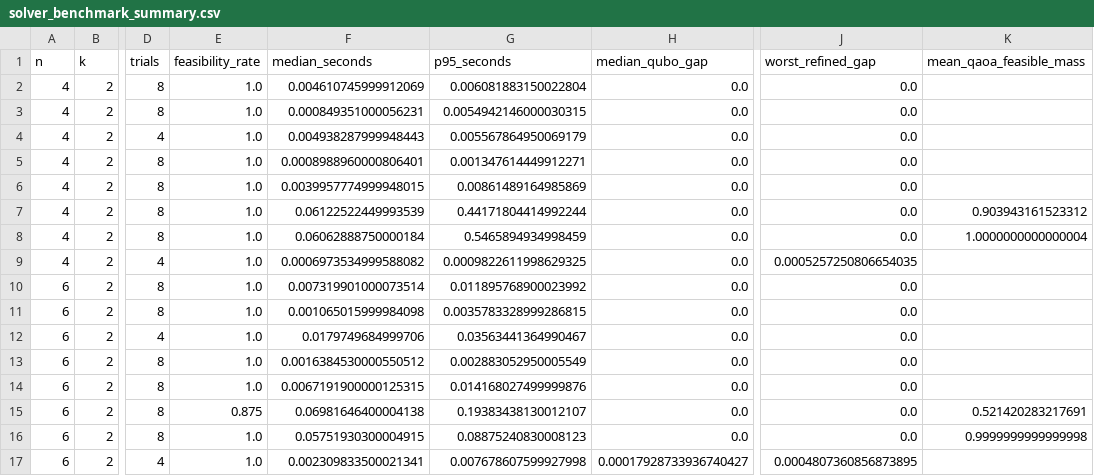
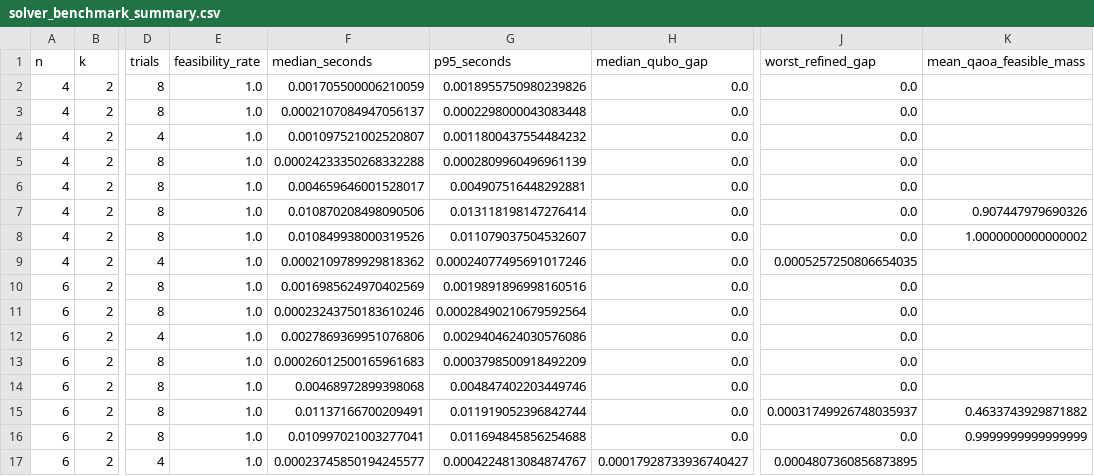
Before and after one commit to udsy19/Qollab-Hackathon, a CSV file: impact/outputs/demo/solver_benchmark_summary.csv, drawn as a sheet; only a part is shown, gaps mark what is left out; the diff names each change by its address in the sheet, - before the commit and + after, or states it on an @@ line.

```diff
--- a/impact/outputs/demo/solver_benchmark_summary.csv
+++ b/impact/outputs/demo/solver_benchmark_summary.csv
-F2 (median_seconds): 0.004610745999912069
+F2 (median_seconds): 0.001705500006210059
-G2 (p95_seconds): 0.006081883150022804
+G2 (p95_seconds): 0.0018955750980239826
-F3 (median_seconds): 0.000849351000056231
+F3 (median_seconds): 0.0002107084947056137
-G3 (p95_seconds): 0.0054942146000030315
+G3 (p95_seconds): 0.0002298000043083448
-F4 (median_seconds): 0.004938287999948443
+F4 (median_seconds): 0.001097521002520807
-G4 (p95_seconds): 0.005567864950069179
+G4 (p95_seconds): 0.0011800437554484232
-F5 (median_seconds): 0.0008988960000806401
+F5 (median_seconds): 0.00024233350268332288
-G5 (p95_seconds): 0.001347614449912271
+G5 (p95_seconds): 0.0002809960496961139
-F6 (median_seconds): 0.0039957774999948015
+F6 (median_seconds): 0.004659646001528017
-G6 (p95_seconds): 0.00861489164985869
+G6 (p95_seconds): 0.004907516448292881
-F7 (median_seconds): 0.06122522449993539
+F7 (median_seconds): 0.010870208498090506
-G7 (p95_seconds): 0.44171804414992244
+G7 (p95_seconds): 0.013118198147276414
-K7 (mean_qaoa_feasible_mass): 0.903943161523312
+K7 (mean_qaoa_feasible_mass): 0.907447979690326
-F8 (median_seconds): 0.06062888750000184
+F8 (median_seconds): 0.010849938000319526
-G8 (p95_seconds): 0.5465894934998459
+G8 (p95_seconds): 0.011079037504532607
-K8 (mean_qaoa_feasible_mass): 1.0000000000000004
+K8 (mean_qaoa_feasible_mass): 1.0000000000000002
-F9 (median_seconds): 0.0006973534999588082
+F9 (median_seconds): 0.0002109789929818362
-G9 (p95_seconds): 0.0009822611998629325
+G9 (p95_seconds): 0.00024077495691017246
-F10 (median_seconds): 0.007319901000073514
+F10 (median_seconds): 0.0016985624970402569
-G10 (p95_seconds): 0.011895768900023992
+G10 (p95_seconds): 0.0019891896998160516
-F11 (median_seconds): 0.001065015999984098
+F11 (median_seconds): 0.00023243750183610246
-G11 (p95_seconds): 0.0035783328999286815
+G11 (p95_seconds): 0.00028490210679592564
-F12 (median_seconds): 0.0179749684999706
+F12 (median_seconds): 0.0027869369951076806
-G12 (p95_seconds): 0.03563441364990467
+G12 (p95_seconds): 0.0029404624030576086
-F13 (median_seconds): 0.0016384530000550512
+F13 (median_seconds): 0.00026012500165961683
-G13 (p95_seconds): 0.002883052950005549
+G13 (p95_seconds): 0.0003798500918492209
-F14 (median_seconds): 0.0067191900000125315
+F14 (median_seconds): 0.00468972899398068
-G14 (p95_seconds): 0.014168027499999876
+G14 (p95_seconds): 0.004847402203449746
-E15 (feasibility_rate): 0.875
+E15 (feasibility_rate): 1.0
-F15 (median_seconds): 0.06981646400004138
+F15 (median_seconds): 0.01137166700209491
-G15 (p95_seconds): 0.19383438130012107
+G15 (p95_seconds): 0.011919052396842744
-J15 (worst_refined_gap): 0.0
+J15 (worst_refined_gap): 0.00031749926748035937
-K15 (mean_qaoa_feasible_mass): 0.521420283217691
+K15 (mean_qaoa_feasible_mass): 0.4633743929871882
-F16 (median_seconds): 0.05751930300004915
+F16 (median_seconds): 0.010997021003277041
-G16 (p95_seconds): 0.08875240830008123
+G16 (p95_seconds): 0.011694845856254688
-K16 (mean_qaoa_feasible_mass): 0.9999999999999998
+K16 (mean_qaoa_feasible_mass): 0.9999999999999999
-F17 (median_seconds): 0.002309833500021341
+F17 (median_seconds): 0.00023745850194245577
-G17 (p95_seconds): 0.007678607599927998
+G17 (p95_seconds): 0.0004224813084874767
```
Also changed, not shown: impact/outputs/demo/bar_equity.csv, impact/outputs/demo/cost_stress_grid.csv, 21 other files.
